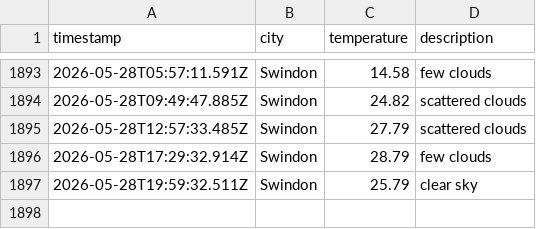
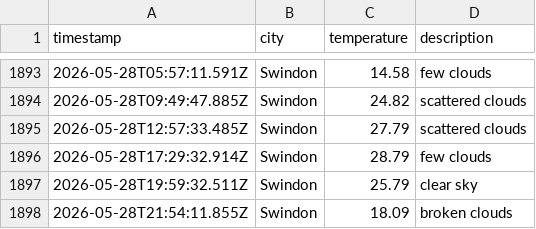
Before and after one commit to sjw-99/LF-DataOps-Weather-App, a CSV file: data/weather_log.csv, drawn as a sheet; only a part is shown, gaps mark what is left out.

```diff
--- a/data/weather_log.csv
+++ b/data/weather_log.csv
@@ -1897 +1897,2 @@ timestamp,city,temperature,description
 2026-05-28T19:59:32.511Z,Swindon,25.79,clear sky
+2026-05-28T21:54:11.855Z,Swindon,18.09,broken clouds
```
Also changed, not shown: 1 other file.
